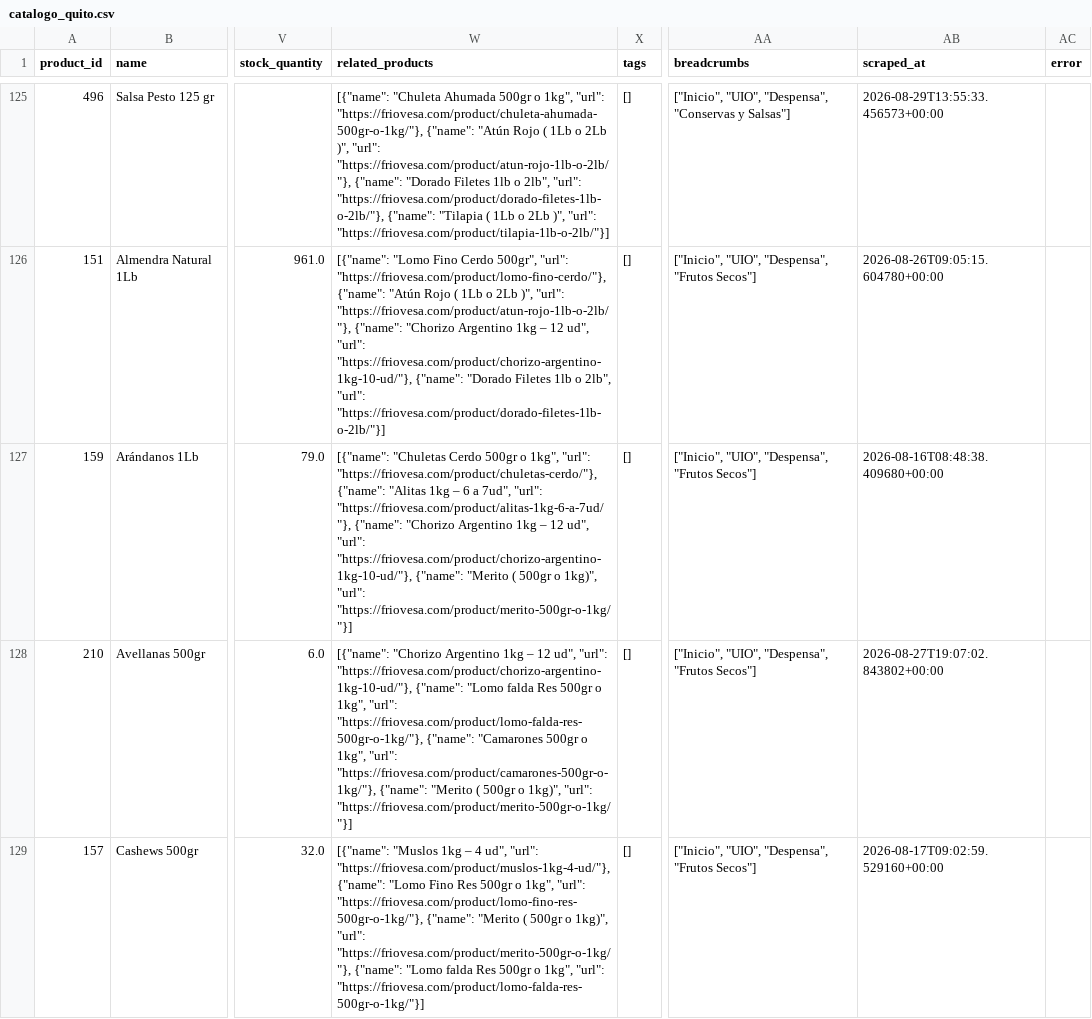
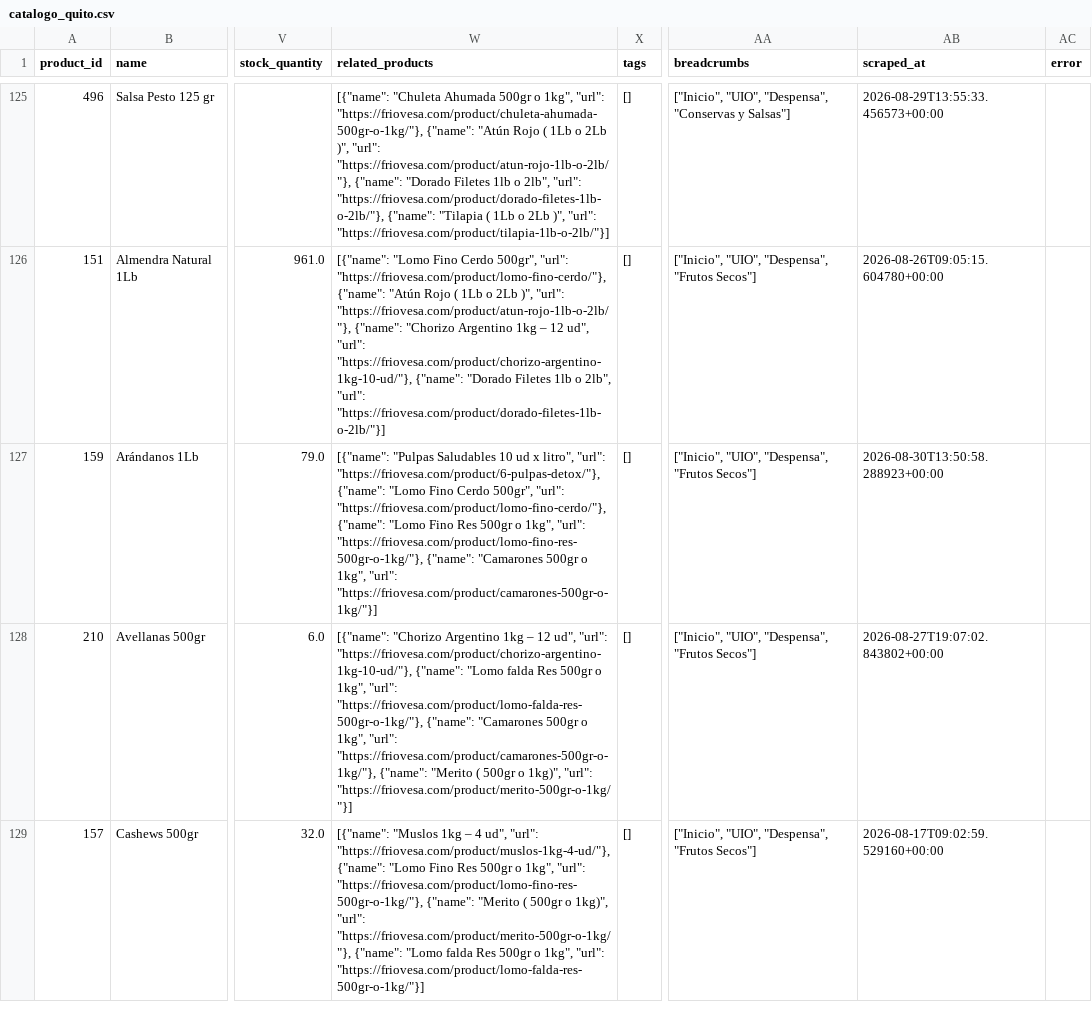
Before and after one commit to Casor8/friovesa-ai, a CSV file: output/catalogo_quito.csv, drawn as a sheet; only a part is shown, gaps mark what is left out; the diff covers the shown part only; the diff names each change by its address in the sheet, - before the commit and + after, or states it on an @@ line.

```diff
--- a/output/catalogo_quito.csv
+++ b/output/catalogo_quito.csv
-W127 (related_products): [{"name": "Chuletas Cerdo 500gr o 1kg", "url": "https://friovesa.com/product/chuletas-cerdo/"}, {"name": "Alitas 1kg – 6 a 7ud", "url": "https://friovesa.com/product/alitas-1kg-6-a-7ud/"}, {"name": "Chorizo Argentino 1kg – 12 ud", "url": "https://friovesa.com/product/chorizo-argentino-1kg-10-ud/"}, {"name": "Merito ( 500gr o 1kg)", "url": "https://friovesa.com/product/merito-500gr-o-1kg/"}]
+W127 (related_products): [{"name": "Pulpas Saludables 10 ud x litro", "url": "https://friovesa.com/product/6-pulpas-detox/"}, {"name": "Lomo Fino Cerdo 500gr", "url": "https://friovesa.com/product/lomo-fino-cerdo/"}, {"name": "Lomo Fino Res 500gr o 1kg", "url": "https://friovesa.com/product/lomo-fino-res-500gr-o-1kg/"}, {"name": "Camarones 500gr o 1kg", "url": "https://friovesa.com/product/camarones-500gr-o-1kg/"}]
-AB127 (scraped_at): 2026-08-16T08:48:38.409680+00:00
+AB127 (scraped_at): 2026-08-30T13:50:58.288923+00:00
```
Also changed, not shown: 6 edited cells elsewhere in this file, output/catalogo_completo.csv, output/catalogo_guayaquil.csv, 7 other files.
